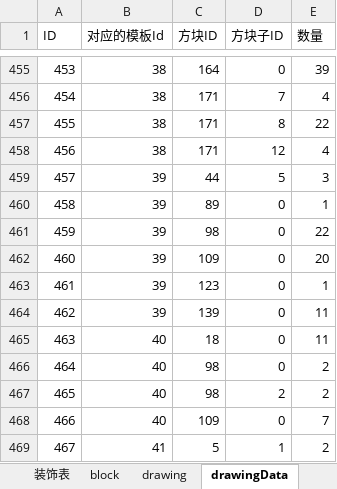
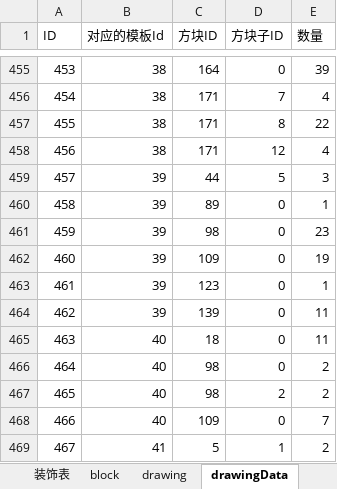
Before and after one commit to heliaoyuan10086/Game, an Excel workbook: BlockCity/master(新切片).xlsx, sheet drawingData, drawn as a sheet; only a part is shown, gaps mark what is left out; values as stored, in another font and other column widths than the file's, no borders; the diff names each change by its address in the sheet, - before the commit and + after, or states it on an @@ line.

```diff
--- a/BlockCity/master(新切片).xlsx (sheet drawingData)
+++ b/BlockCity/master(新切片).xlsx (sheet drawingData)
-E461 (数量): 22
+E461 (数量): 23
-E462 (数量): 20
+E462 (数量): 19
```
Also changed, not shown: sheet 图纸材料表, sheet 图纸表, sheet items, sheet drawing, 26 other files.
